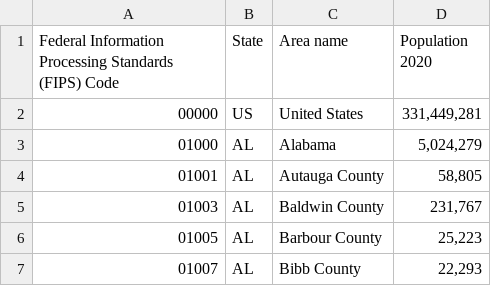
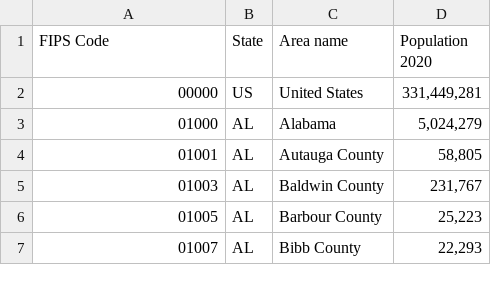
Before and after one commit to jjyu130/node23-readmission-mortality, a CSV file: PopulationEstimates.csv, drawn as a sheet; only a part is shown; the diff names each change by its address in the sheet, - before the commit and + after, or states it on an @@ line.

Commit message:
Update PopulationEstimates.csv

```diff
--- a/PopulationEstimates.csv
+++ b/PopulationEstimates.csv
-A1: Federal Information Processing Standards (FIPS) Code
+A1: FIPS Code
```
